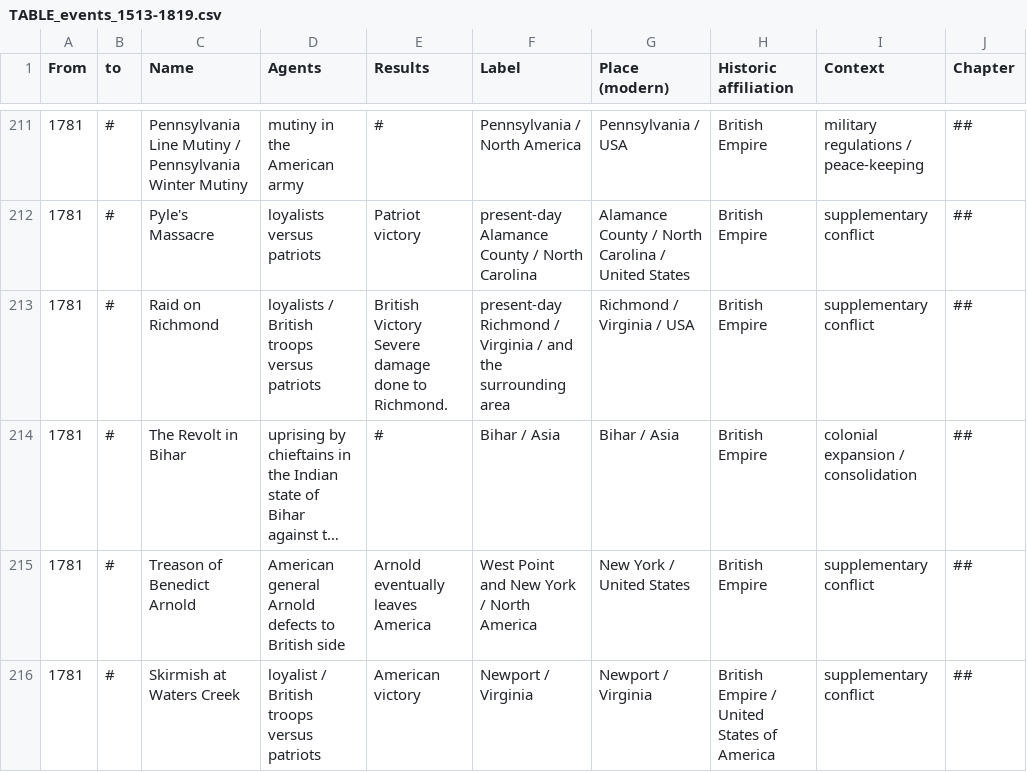
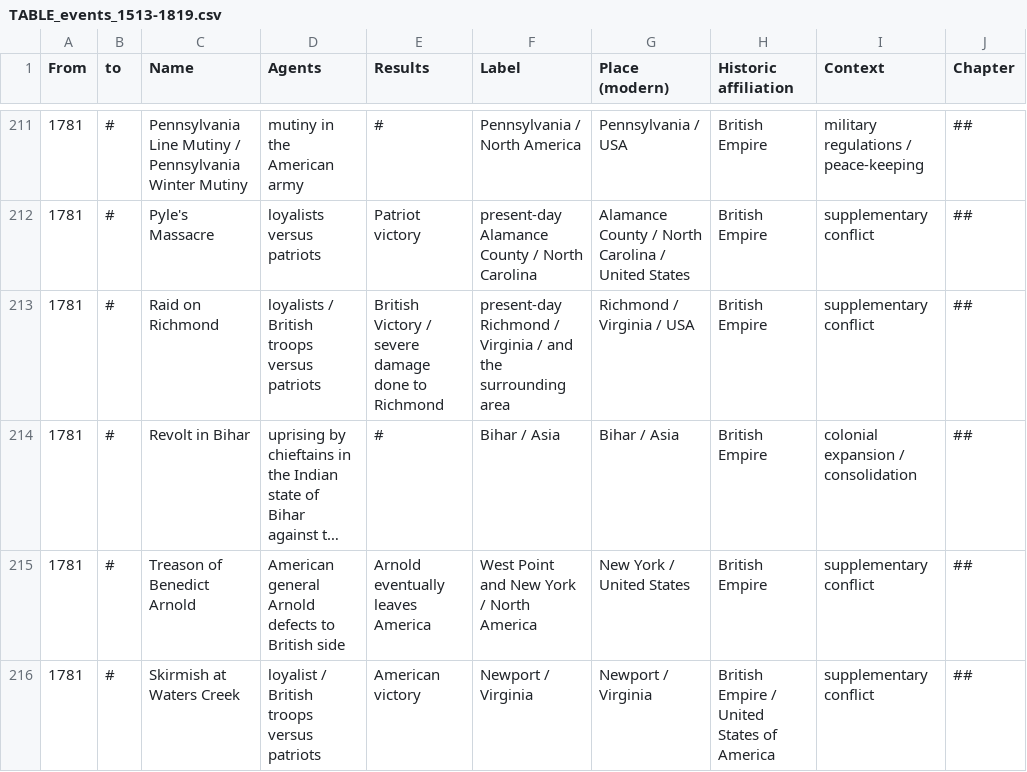
Before and after one commit to MonikaBarget/Revolts, a CSV file: TABLE_events_1513-1819.csv, drawn as a sheet; only a part is shown, gaps mark what is left out; long unchanged cells end in …; ↵ is a line break in a cell; the diff names each change by its address in the sheet, - before the commit and + after, or states it on an @@ line.

Commit message:
Update TABLE_events_1513-1819.csv

```diff
--- a/TABLE_events_1513-1819.csv
+++ b/TABLE_events_1513-1819.csv
-E213 (Results): British Victory ↵ Severe damage done to Richmond.
+E213 (Results): British Victory / severe damage done to Richmond
-C214 (Name): The Revolt in Bihar
+C214 (Name): Revolt in Bihar
```
